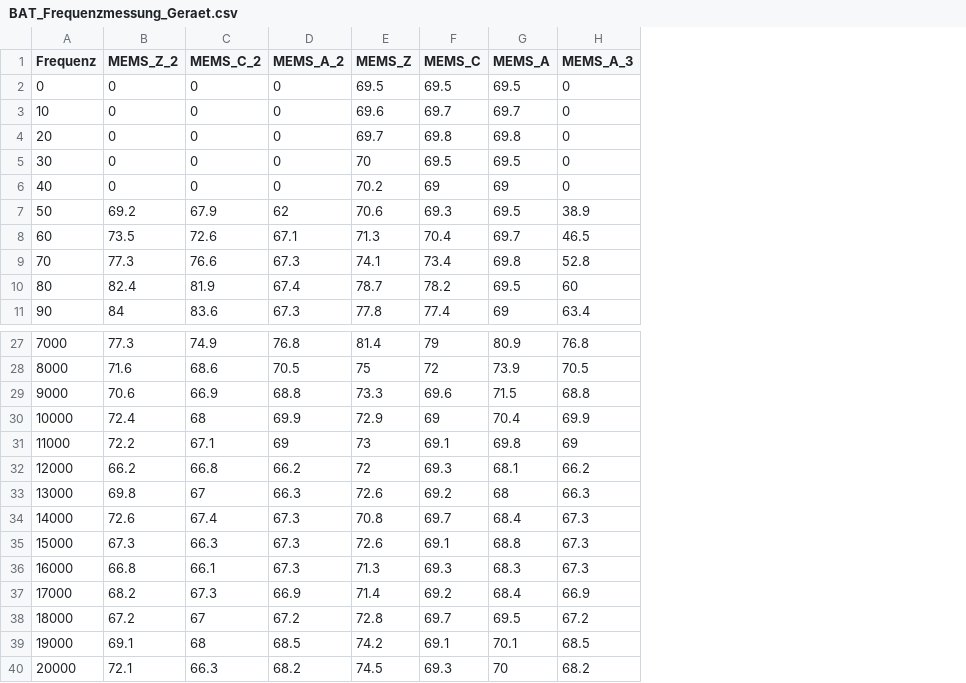
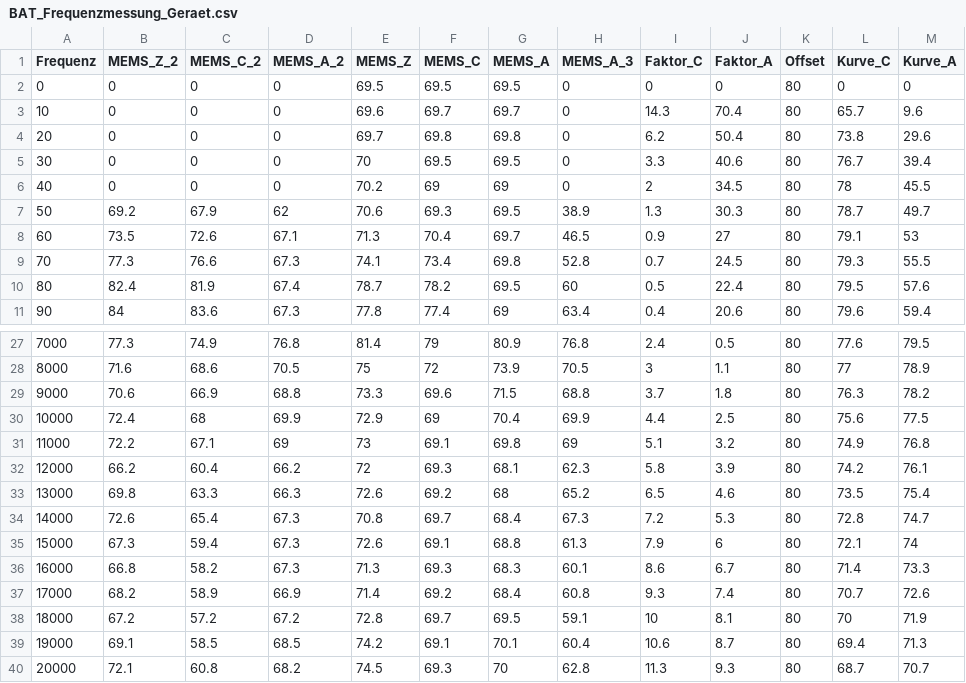
Before and after one commit to Froster2406/BAT2024, a CSV file: Dokumentation/measurements/Microphone/BAT_Frequenzmessung_Geraet.csv, drawn as a sheet; only a part is shown, gaps mark what is left out; the diff names each change by its address in the sheet, - before the commit and + after, or states it on an @@ line.

```diff
--- a/Dokumentation/measurements/Microphone/BAT_Frequenzmessung_Geraet.csv
+++ b/Dokumentation/measurements/Microphone/BAT_Frequenzmessung_Geraet.csv
+column I (Faktor_C), rows 2-11: 0 | 14.3 | 6.2 | 3.3 | 2 | 1.3 | 0.9 | 0.7 | 0.5 | 0.4; rows 27-40: 2.4 | 3 | 3.7 | 4.4 | 5.1 | 5.8 | 6.5 | 7.2 | 7.9 | 8.6 | 9.3 | 10 | 10.6 | 11.3
+column J (Faktor_A), rows 2-11: 0 | 70.4 | 50.4 | 40.6 | 34.5 | 30.3 | 27 | 24.5 | 22.4 | 20.6; rows 27-40: 0.5 | 1.1 | 1.8 | 2.5 | 3.2 | 3.9 | 4.6 | 5.3 | 6 | 6.7 | 7.4 | 8.1 | 8.7 | 9.3
+column K (Offset), rows 2-11: all 80; rows 27-40: all 80
+column L (Kurve_C), rows 2-11: 0 | 65.7 | 73.8 | 76.7 | 78 | 78.7 | 79.1 | 79.3 | 79.5 | 79.6; rows 27-40: 77.6 | 77 | 76.3 | 75.6 | 74.9 | 74.2 | 73.5 | 72.8 | 72.1 | 71.4 | 70.7 | 70 | 69.4 | 68.7
+column M (Kurve_A), rows 2-11: 0 | 9.6 | 29.6 | 39.4 | 45.5 | 49.7 | 53 | 55.5 | 57.6 | 59.4; rows 27-40: 79.5 | 78.9 | 78.2 | 77.5 | 76.8 | 76.1 | 75.4 | 74.7 | 74 | 73.3 | 72.6 | 71.9 | 71.3 | 70.7
-C32 (MEMS_C_2): 66.8
+C32 (MEMS_C_2): 60.4
-H32 (MEMS_A_3): 66.2
+H32 (MEMS_A_3): 62.3
-C33 (MEMS_C_2): 67
+C33 (MEMS_C_2): 63.3
-H33 (MEMS_A_3): 66.3
+H33 (MEMS_A_3): 65.2
-C34 (MEMS_C_2): 67.4
+C34 (MEMS_C_2): 65.4
-C35 (MEMS_C_2): 66.3
+C35 (MEMS_C_2): 59.4
-H35 (MEMS_A_3): 67.3
+H35 (MEMS_A_3): 61.3
-C36 (MEMS_C_2): 66.1
+C36 (MEMS_C_2): 58.2
-H36 (MEMS_A_3): 67.3
+H36 (MEMS_A_3): 60.1
-C37 (MEMS_C_2): 67.3
+C37 (MEMS_C_2): 58.9
-H37 (MEMS_A_3): 66.9
+H37 (MEMS_A_3): 60.8
-C38 (MEMS_C_2): 67
+C38 (MEMS_C_2): 57.2
-H38 (MEMS_A_3): 67.2
+H38 (MEMS_A_3): 59.1
-C39 (MEMS_C_2): 68
+C39 (MEMS_C_2): 58.5
-H39 (MEMS_A_3): 68.5
+H39 (MEMS_A_3): 60.4
-C40 (MEMS_C_2): 66.3
+C40 (MEMS_C_2): 60.8
-H40 (MEMS_A_3): 68.2
+H40 (MEMS_A_3): 62.8
```
Also changed, not shown: 3 other files.
